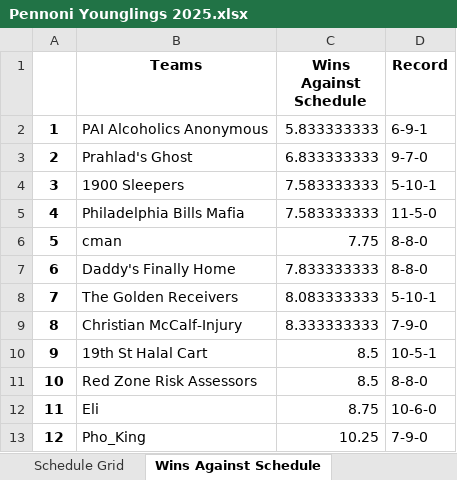
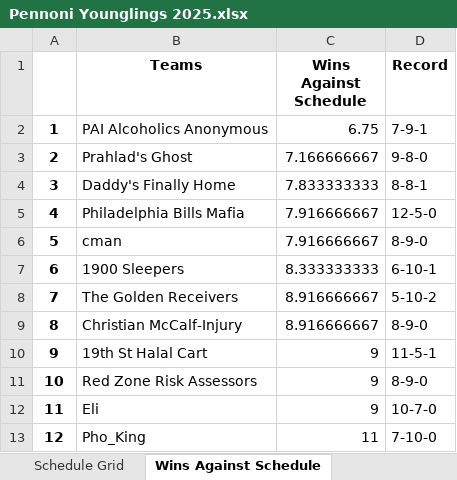
Before and after one commit to LouieR3/FantasyFootballApp, an Excel workbook: leagues/Pennoni Younglings 2025.xlsx, sheet Wins Against Schedule, drawn as a sheet; values as stored, in another font and other column widths than the file's, no borders; the diff names each change by its address in the sheet, - before the commit and + after, or states it on an @@ line.

```diff
--- a/leagues/Pennoni Younglings 2025.xlsx (sheet Wins Against Schedule)
+++ b/leagues/Pennoni Younglings 2025.xlsx (sheet Wins Against Schedule)
-C2 (Wins Against Schedule): 5.833333333
+C2 (Wins Against Schedule): 6.75
-D2 (Record): 6-9-1
+D2 (Record): 7-9-1
-C3 (Wins Against Schedule): 6.833333333
+C3 (Wins Against Schedule): 7.166666667
-D3 (Record): 9-7-0
+D3 (Record): 9-8-0
-B4 (Teams): 1900 Sleepers
+B4 (Teams): Daddy's Finally Home
-C4 (Wins Against Schedule): 7.583333333
+C4 (Wins Against Schedule): 7.833333333
-D4 (Record): 5-10-1
+D4 (Record): 8-8-1
-C5 (Wins Against Schedule): 7.583333333
+C5 (Wins Against Schedule): 7.916666667
-D5 (Record): 11-5-0
+D5 (Record): 12-5-0
-C6 (Wins Against Schedule): 7.75
+C6 (Wins Against Schedule): 7.916666667
-D6 (Record): 8-8-0
+D6 (Record): 8-9-0
-B7 (Teams): Daddy's Finally Home
+B7 (Teams): 1900 Sleepers
-C7 (Wins Against Schedule): 7.833333333
+C7 (Wins Against Schedule): 8.333333333
-D7 (Record): 8-8-0
+D7 (Record): 6-10-1
-C8 (Wins Against Schedule): 8.083333333
+C8 (Wins Against Schedule): 8.916666667
-D8 (Record): 5-10-1
+D8 (Record): 5-10-2
-C9 (Wins Against Schedule): 8.333333333
+C9 (Wins Against Schedule): 8.916666667
-D9 (Record): 7-9-0
+D9 (Record): 8-9-0
-C10:C11 (Wins Against Schedule): 8.5
+C10:C11 (Wins Against Schedule): 9
-D10 (Record): 10-5-1
+D10 (Record): 11-5-1
-D11 (Record): 8-8-0
+D11 (Record): 8-9-0
-C12 (Wins Against Schedule): 8.75
+C12 (Wins Against Schedule): 9
-D12 (Record): 10-6-0
+D12 (Record): 10-7-0
-C13 (Wins Against Schedule): 10.25
+C13 (Wins Against Schedule): 11
-D13 (Record): 7-9-0
+D13 (Record): 7-10-0
```
Also changed, not shown: sheet Louie Power Index, sheet Playoff Odds By Week, sheet Schedule Grid, sheet LPI By Week, sheet Expected Wins, sheet Biggest Upsets, leagues/0755 Fantasy Football 2025.xlsx, leagues/Family Fantasy 2025.xlsx, 11 other files.
